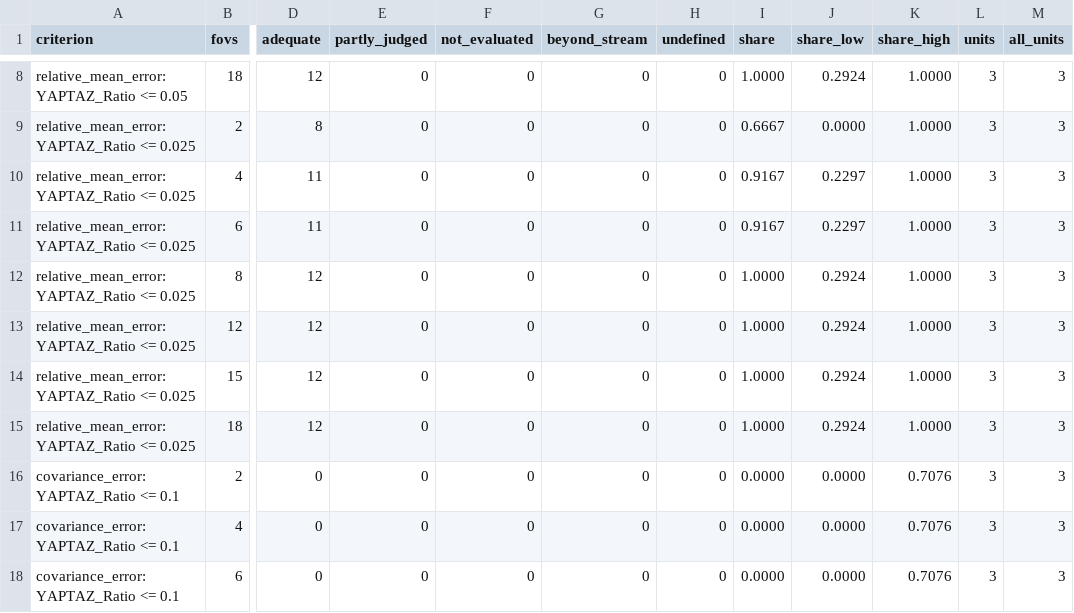
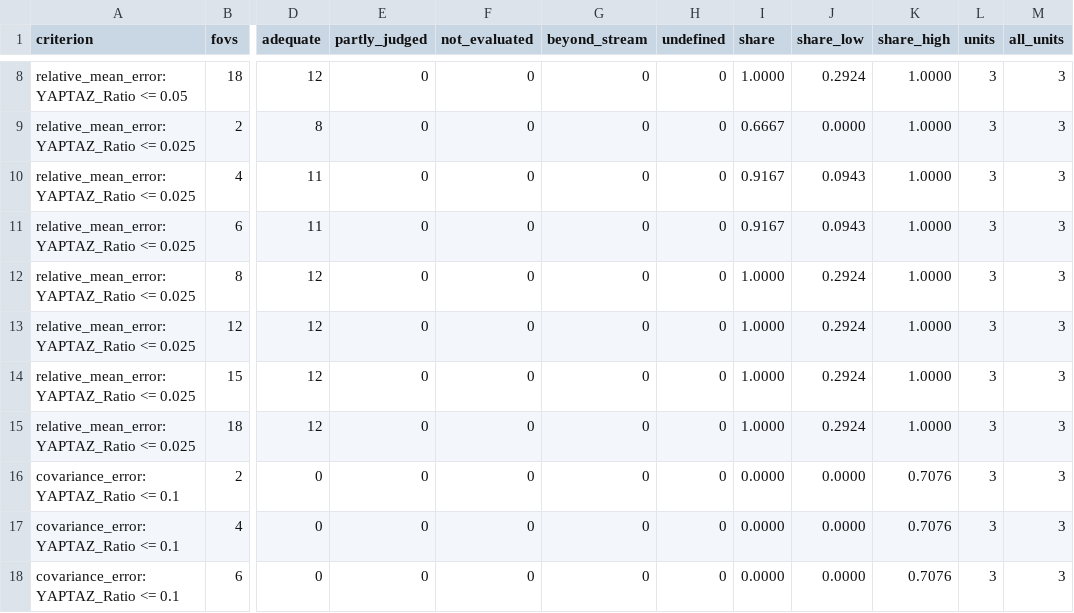
Before and after one commit to CellMigrationLab/MorphoCoverage, a CSV file: data/crick_idr/results/protocol_idr0028.csv, drawn as a sheet; only a part is shown, gaps mark what is left out; the diff names each change by its address in the sheet, - before the commit and + after, or states it on an @@ line.

```diff
--- a/data/crick_idr/results/protocol_idr0028.csv
+++ b/data/crick_idr/results/protocol_idr0028.csv
-J10:J11 (share_low): 0.2297
+J10:J11 (share_low): 0.0943
```
Also changed, not shown: data/crick_idr/results/contrast_idr0028.csv, data/crick_idr/results/redundancy_idr0028.csv, 4 other files.
